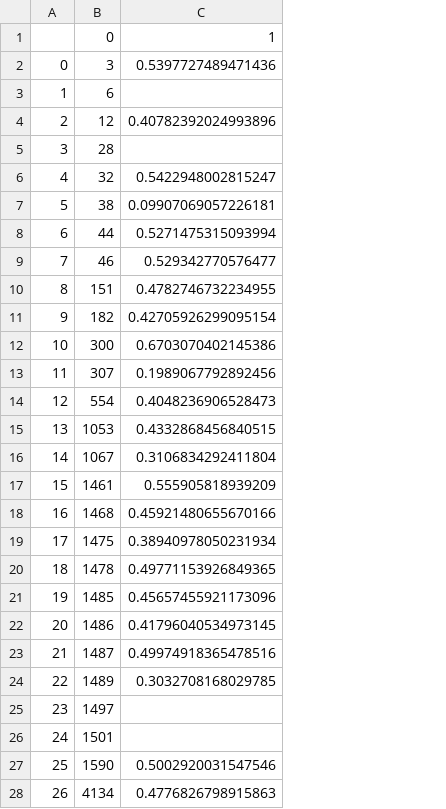
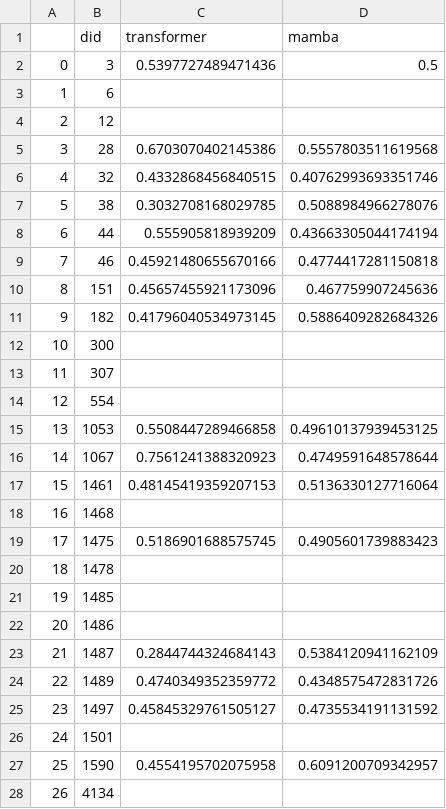
Before and after one commit to felixmkoch/Structured-State-Space-Models-for-PFNs, a CSV file: result_csvs/cc18_results_transformer_large.csv, drawn as a sheet; only a part is shown; removed rows and columns are numbered as before the commit, all else as after; the diff covers the shown part only; the diff names each change by its address in the sheet, - before the commit and + after, or states it on an @@ line.

Commit message:
Add large evaluation

```diff
--- a/result_csvs/cc18_results_transformer_large.csv
+++ b/result_csvs/cc18_results_transformer_large.csv
+column D, rows 2-27: 0.5 |  |  | 0.5557803511619568 | 0.40762993693351746 | 0.5088984966278076 | 0.43663305044174194 | 0.4774417281150818 | 0.467759907245636 | 0.5886409282684326 |  |  |  | 0.49610137939453125 | 0.4749591648578644 | 0.5136330127716064 |  | 0.4905601739883423 |  |  |  | 0.5384120941162109 | 0.4348575472831726 | 0.4735534191131592 |  | 0.6091200709342957
-row 1:  | 0 | 1
+row 1:  | did | transformer | mamba
-C4: 0.40782392024993896
+C4: (empty)
-C5: (empty)
+C5: 0.6703070402145386
-C6: 0.5422948002815247
+C6: 0.4332868456840515
-C7: 0.09907069057226181
+C7: 0.3032708168029785
-C8: 0.5271475315093994
+C8: 0.555905818939209
-C9: 0.529342770576477
+C9: 0.45921480655670166
-C10: 0.4782746732234955
+C10: 0.45657455921173096
-C11: 0.42705926299095154
+C11: 0.41796040534973145
-C12: 0.6703070402145386
+C12: (empty)
-C13: 0.1989067792892456
+C13: (empty)
-C14: 0.4048236906528473
+C14: (empty)
-C15: 0.4332868456840515
+C15: 0.5508447289466858
-C16: 0.3106834292411804
+C16: 0.7561241388320923
-C17: 0.555905818939209
+C17: 0.48145419359207153
-C18: 0.45921480655670166
+C18: (empty)
-C19: 0.38940978050231934
+C19: 0.5186901688575745
-C20: 0.49771153926849365
+C20: (empty)
-C21: 0.45657455921173096
+C21: (empty)
-C22: 0.41796040534973145
+C22: (empty)
-C23: 0.49974918365478516
+C23: 0.2844744324684143
-C24: 0.3032708168029785
+C24: 0.4740349352359772
-C25: (empty)
+C25: 0.45845329761505127
-C27: 0.5002920031547546
+C27: 0.4554195702075958
-C28: 0.4776826798915863
+C28: (empty)
```
Also changed, not shown: 13 edited cells elsewhere in this file, 3 other files.
